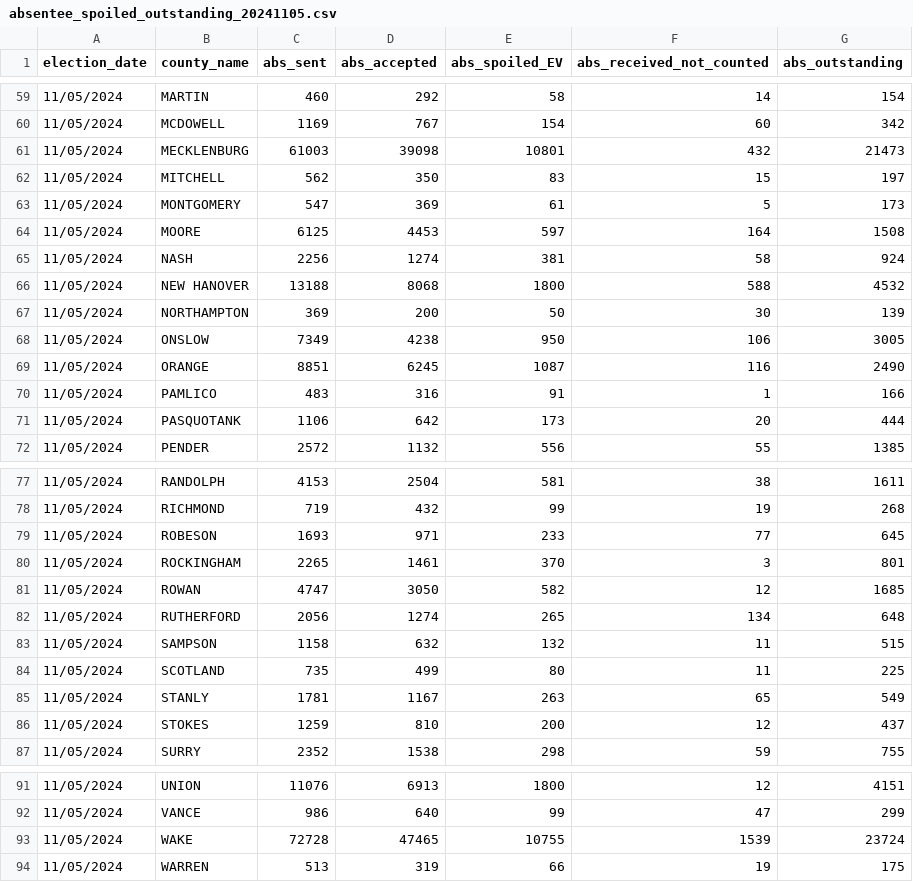
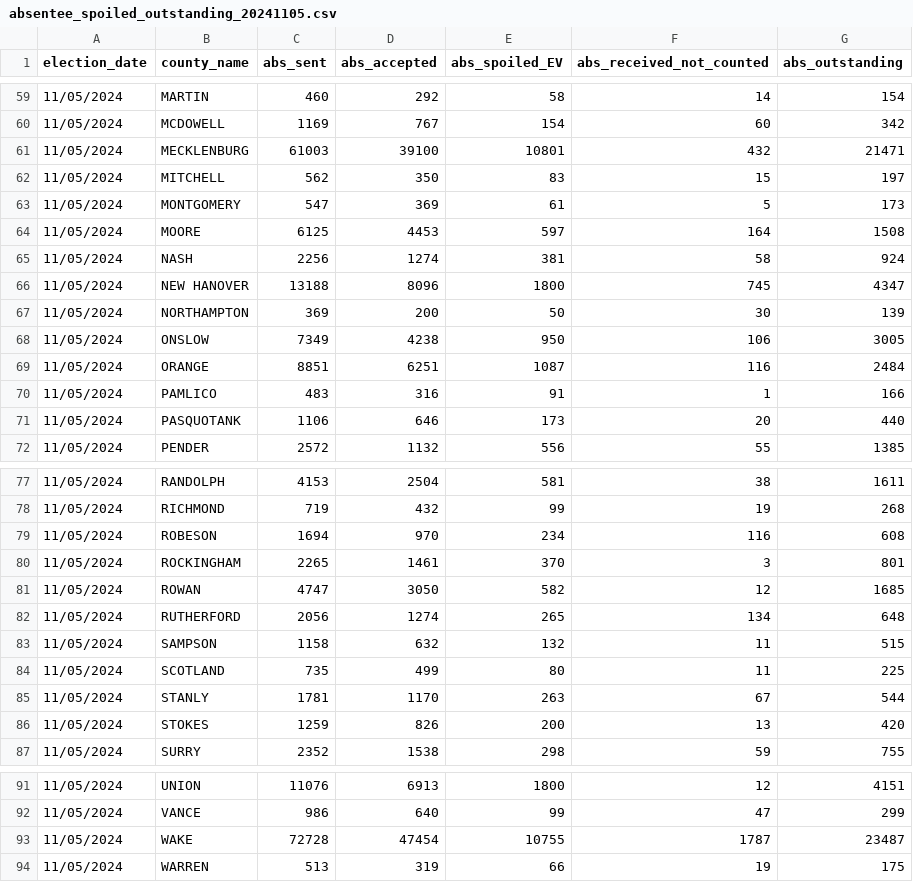
Before and after one commit to abcotvdata/NC-ballot-tracker-2024, a CSV file: absentee_spoiled_outstanding_20241105.csv, drawn as a sheet; only a part is shown, gaps mark what is left out; the diff covers the shown part only.

```diff
--- a/absentee_spoiled_outstanding_20241105.csv
+++ b/absentee_spoiled_outstanding_20241105.csv
@@ -60,3 +60,3 @@ election_date,county_name,abs_sent,abs_accepted,abs_spoiled_EV,abs_received_not_
 11/05/2024,MCDOWELL,1169,767,154,60,342
-11/05/2024,MECKLENBURG,61003,39098,10801,432,21473
+11/05/2024,MECKLENBURG,61003,39100,10801,432,21471
 11/05/2024,MITCHELL,562,350,83,15,197
@@ -65,8 +65,8 @@ election_date,county_name,abs_sent,abs_accepted,abs_spoiled_EV,abs_received_not_
 11/05/2024,NASH,2256,1274,381,58,924
-11/05/2024,NEW HANOVER,13188,8068,1800,588,4532
+11/05/2024,NEW HANOVER,13188,8096,1800,745,4347
 11/05/2024,NORTHAMPTON,369,200,50,30,139
 11/05/2024,ONSLOW,7349,4238,950,106,3005
-11/05/2024,ORANGE,8851,6245,1087,116,2490
+11/05/2024,ORANGE,8851,6251,1087,116,2484
 11/05/2024,PAMLICO,483,316,91,1,166
-11/05/2024,PASQUOTANK,1106,642,173,20,444
+11/05/2024,PASQUOTANK,1106,646,173,20,440
 11/05/2024,PENDER,2572,1132,556,55,1385
@@ -78,3 +78,3 @@ election_date,county_name,abs_sent,abs_accepted,abs_spoiled_EV,abs_received_not_
 11/05/2024,RICHMOND,719,432,99,19,268
-11/05/2024,ROBESON,1693,971,233,77,645
+11/05/2024,ROBESON,1694,970,234,116,608
 11/05/2024,ROCKINGHAM,2265,1461,370,3,801
@@ -84,4 +84,4 @@ election_date,county_name,abs_sent,abs_accepted,abs_spoiled_EV,abs_received_not_
 11/05/2024,SCOTLAND,735,499,80,11,225
-11/05/2024,STANLY,1781,1167,263,65,549
-11/05/2024,STOKES,1259,810,200,12,437
+11/05/2024,STANLY,1781,1170,263,67,544
+11/05/2024,STOKES,1259,826,200,13,420
 11/05/2024,SURRY,2352,1538,298,59,755
@@ -92,3 +92,3 @@ election_date,county_name,abs_sent,abs_accepted,abs_spoiled_EV,abs_received_not_
 11/05/2024,VANCE,986,640,99,47,299
-11/05/2024,WAKE,72728,47465,10755,1539,23724
+11/05/2024,WAKE,72728,47454,10755,1787,23487
 11/05/2024,WARREN,513,319,66,19,175
```
Also changed, not shown: 29 edited cells elsewhere in this file, votes_cast.csv, 3 other files.
